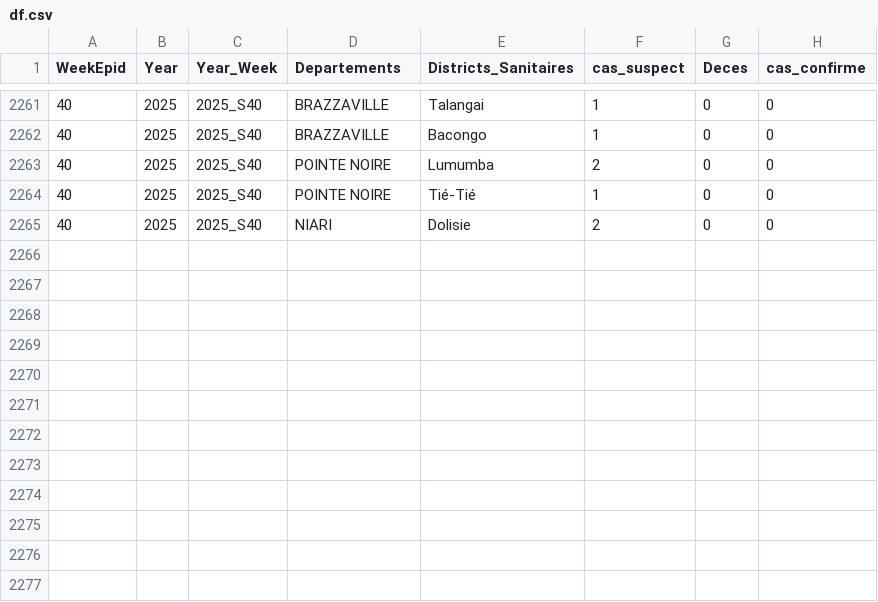
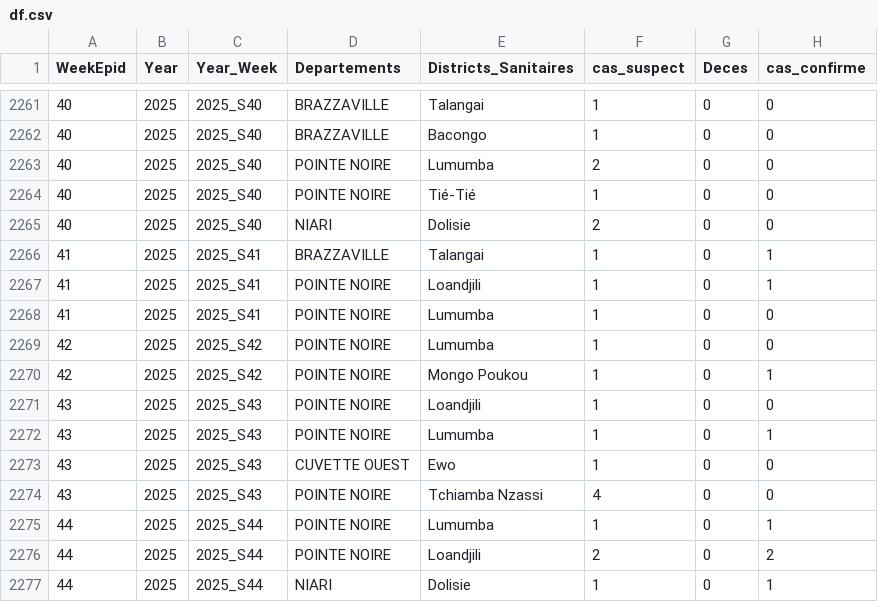
Before and after one commit to Marliti/D3.js, a CSV file: df.csv, drawn as a sheet; only a part is shown, gaps mark what is left out.

Commit message:
mpox-5.11.25

```diff
--- a/df.csv
+++ b/df.csv
@@ -2265 +2265,13 @@
 40;2025;2025_S40;NIARI;Dolisie;2;0;0
+41;2025;2025_S41;BRAZZAVILLE;Talangai;1;0;1
+41;2025;2025_S41;POINTE NOIRE;Loandjili;1;0;1
+41;2025;2025_S41;POINTE NOIRE;Lumumba;1;0;0
+42;2025;2025_S42;POINTE NOIRE;Lumumba;1;0;0
+42;2025;2025_S42;POINTE NOIRE;Mongo Poukou;1;0;1
+43;2025;2025_S43;POINTE NOIRE;Loandjili;1;0;0
+43;2025;2025_S43;POINTE NOIRE;Lumumba;1;0;1
+43;2025;2025_S43;CUVETTE OUEST;Ewo;1;0;0
+43;2025;2025_S43;POINTE NOIRE;Tchiamba Nzassi;4;0;0
+44;2025;2025_S44;POINTE NOIRE;Lumumba;1;0;1
+44;2025;2025_S44;POINTE NOIRE;Loandjili;2;0;2
+44;2025;2025_S44;NIARI;Dolisie;1;0;1
```
